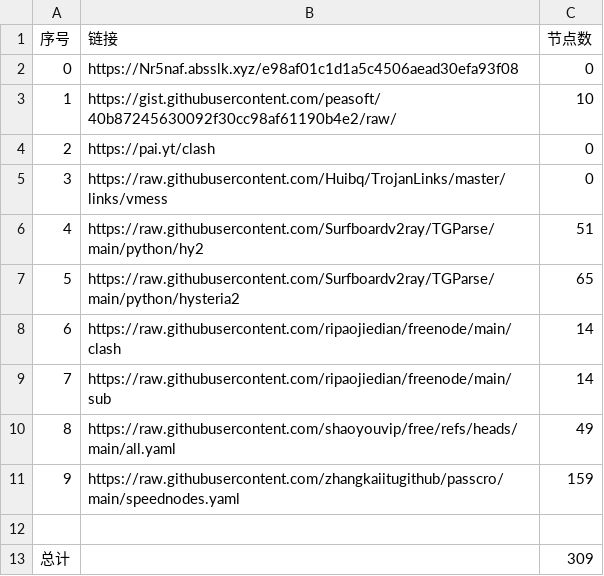
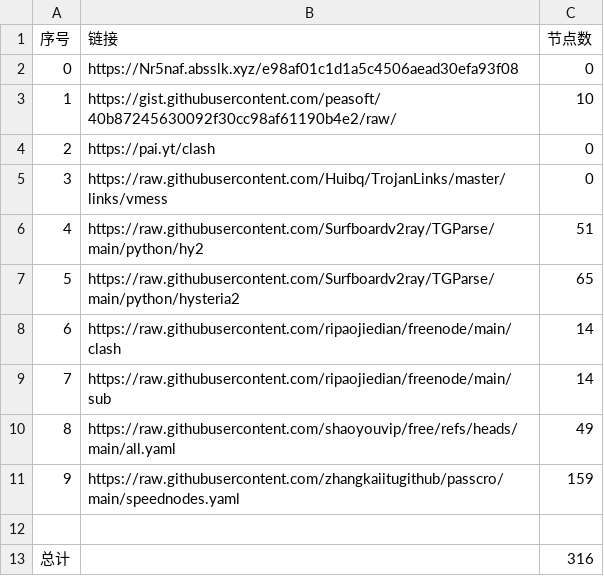
Before and after one commit to Rygtx/NoMoreWalls, a CSV file: list_result.csv, drawn as a sheet.

```diff
--- a/list_result.csv
+++ b/list_result.csv
@@ -12,2 +12,2 @@
 
-总计,,309
+总计,,316
```
Also changed, not shown: 17 other files.
